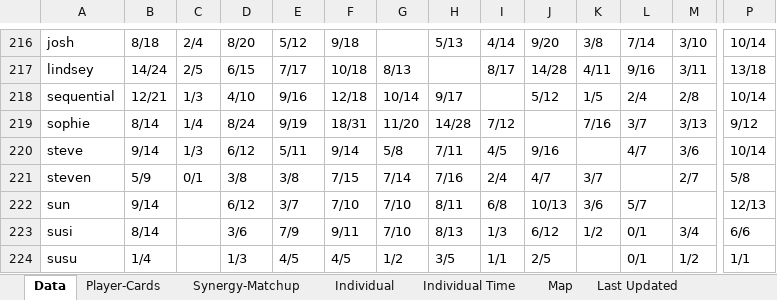
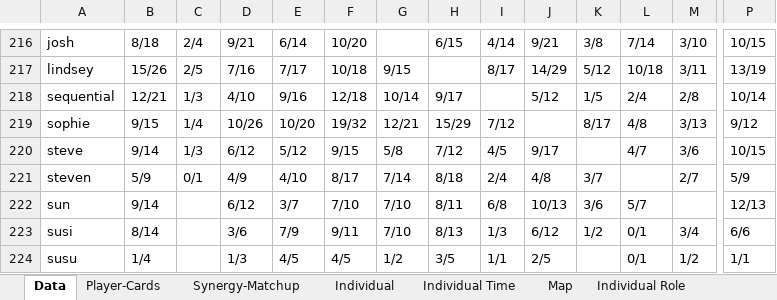
Before and after one commit to candysan7/valorant-customs-stats, an Excel workbook: valo-custom-tables.xlsm, sheet Data, drawn as a sheet; only a part is shown, gaps mark what is left out; values as stored, in another font and other column widths than the file's, no borders; charts and pictures not drawn; the diff covers the shown part only; the diff names each change by its address in the sheet, - before the commit and + after, or states it on an @@ line.

```diff
--- a/valo-custom-tables.xlsm (sheet Data)
+++ b/valo-custom-tables.xlsm (sheet Data)
+sheet tab: Individual Role
-D216: 8/20
+D216: 9/21
-E216: 5/12
+E216: 6/14
-F216: 9/18
+F216: 10/20
-H216: 5/13
+H216: 6/15
-J216: 9/20
+J216: 9/21
-P216: 10/14
+P216: 10/15
-B217: 14/24
+B217: 15/26
-D217: 6/15
+D217: 7/16
-G217: 8/13
+G217: 9/15
-J217: 14/28
+J217: 14/29
-K217: 4/11
+K217: 5/12
-L217: 9/16
+L217: 10/18
-P217: 13/18
+P217: 13/19
-B219: 8/14
+B219: 9/15
-D219: 8/24
+D219: 10/26
-E219: 9/19
+E219: 10/20
-F219: 18/31
+F219: 19/32
-G219: 11/20
+G219: 12/21
-H219: 14/28
+H219: 15/29
-K219: 7/16
+K219: 8/17
-L219: 3/7
+L219: 4/8
-E220: 5/11
+E220: 5/12
-F220: 9/14
+F220: 9/15
-H220: 7/11
+H220: 7/12
-J220: 9/16
+J220: 9/17
-P220: 10/14
+P220: 10/15
-D221: 3/8
+D221: 4/9
-E221: 3/8
+E221: 4/10
-F221: 7/15
+F221: 8/17
-H221: 7/16
+H221: 8/18
-J221: 4/7
+J221: 4/8
-P221: 5/8
+P221: 5/9
```
Also changed, not shown: 4 added rows, 4 removed rows and 643 edited cells elsewhere in this sheet, sheet Individual Time, sheet Synergy-Matchup, sheet Teammate Synergy, sheet Matchups, sheet Map, sheet Individual, 2 more sheets, other sheet tabs, charts or pictures, 1 other file.
